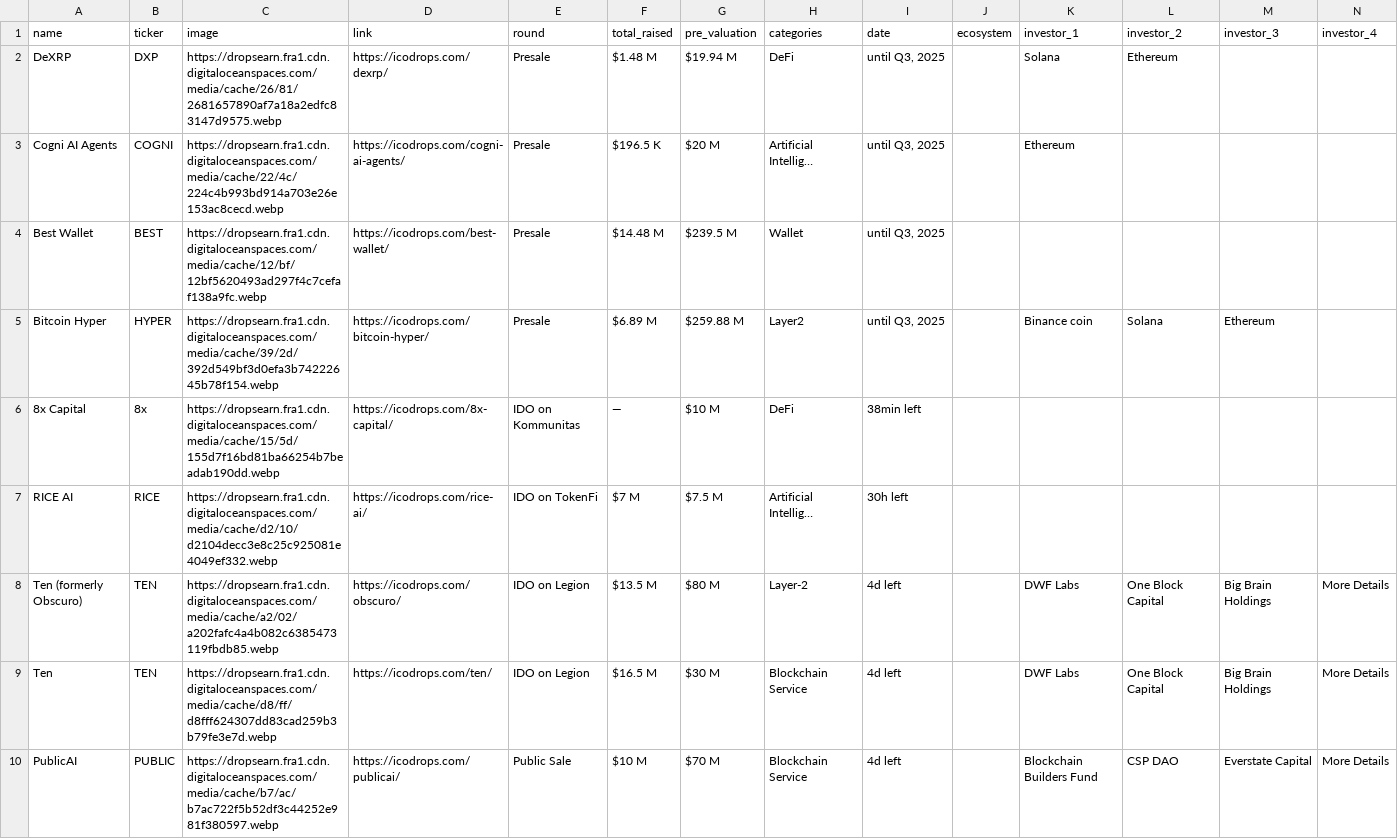
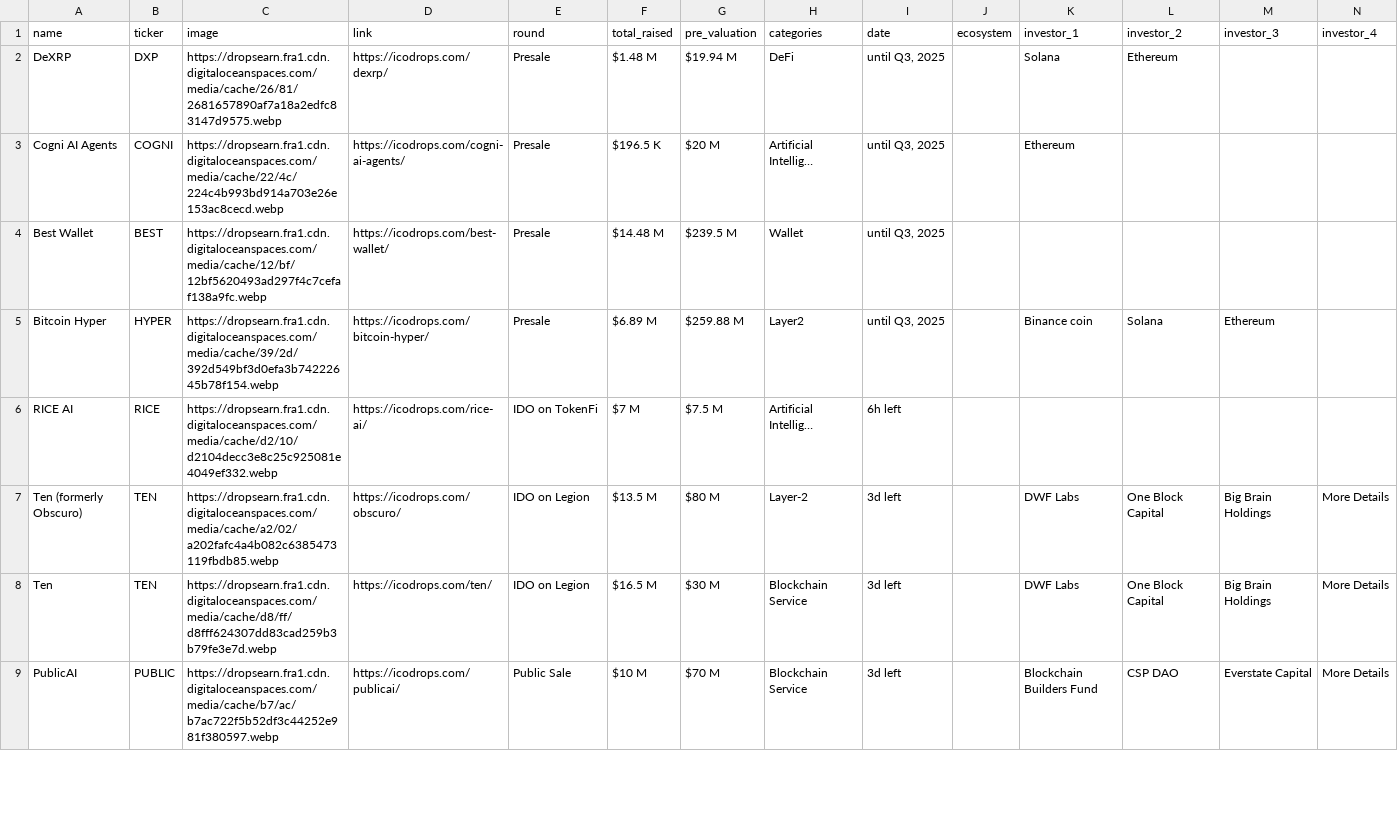
Before and after one commit to rfrm-dao/ICO-IDO-Dashboard, a CSV file: active.csv, drawn as a sheet; only a part is shown; removed rows and columns are numbered as before the commit, all else as after; rows hold the shown columns only; the diff covers the shown part only; the diff names each change by its address in the sheet, - before the commit and + after, or states it on an @@ line.

```diff
--- a/active.csv
+++ b/active.csv
-row 6: 8x Capital | 8x | https://dropsearn.fra1.cdn.digitaloceanspaces.com/media/cache/15/5d/155d7f16bd81ba66254b7beadab190dd.webp | https://icodrops.com/8x-capital/ | IDO on Kommunitas | — | $10 M | DeFi | 38min left
-I6 (date): 30h left
+I6 (date): 6h left
-I7:I9 (date): 4d left
+I7:I9 (date): 3d left
```
Also changed, not shown: 66 edited cells elsewhere in this file, upcoming.csv.
